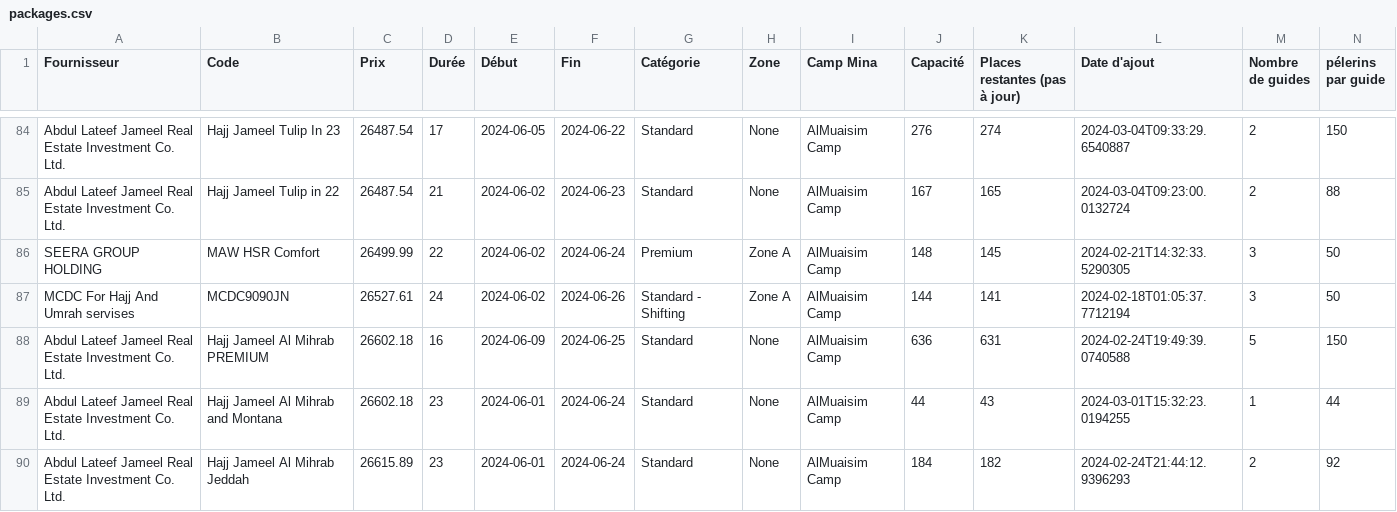
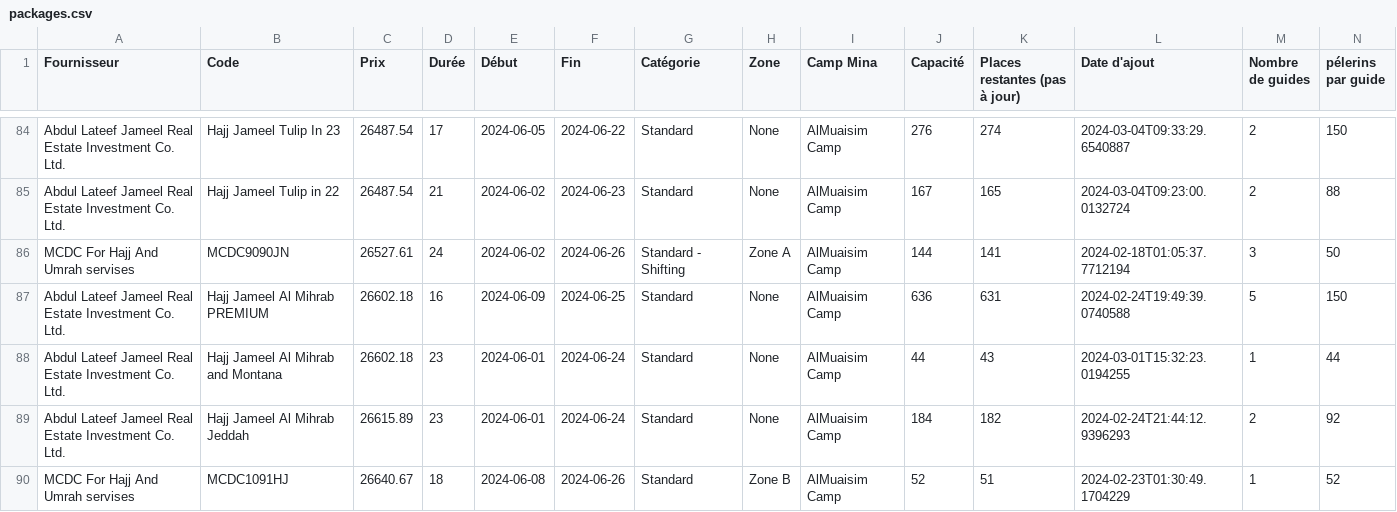
Before and after one commit to tdenof/nusuk-packages, a CSV file: packages.csv, drawn as a sheet; only a part is shown, gaps mark what is left out; the shorter side is filled out with more unchanged rows; rows hold the shown columns only; the diff names each change by its address in the sheet, - before the commit and + after, or states it on an @@ line.

Commit message:
Import 07/03 Packages
* 1 package removed

```diff
--- a/packages.csv
+++ b/packages.csv
-row 86: SEERA GROUP HOLDING | MAW HSR Comfort | 26499.99 | 22 | 2024-06-02 | 2024-06-24 | Premium | Zone A | AlMuaisim Camp | 148 | 145 | 2024-02-21T14:32:33.5290305 | 3 | 50
```
Also changed, not shown: 1 other file.
